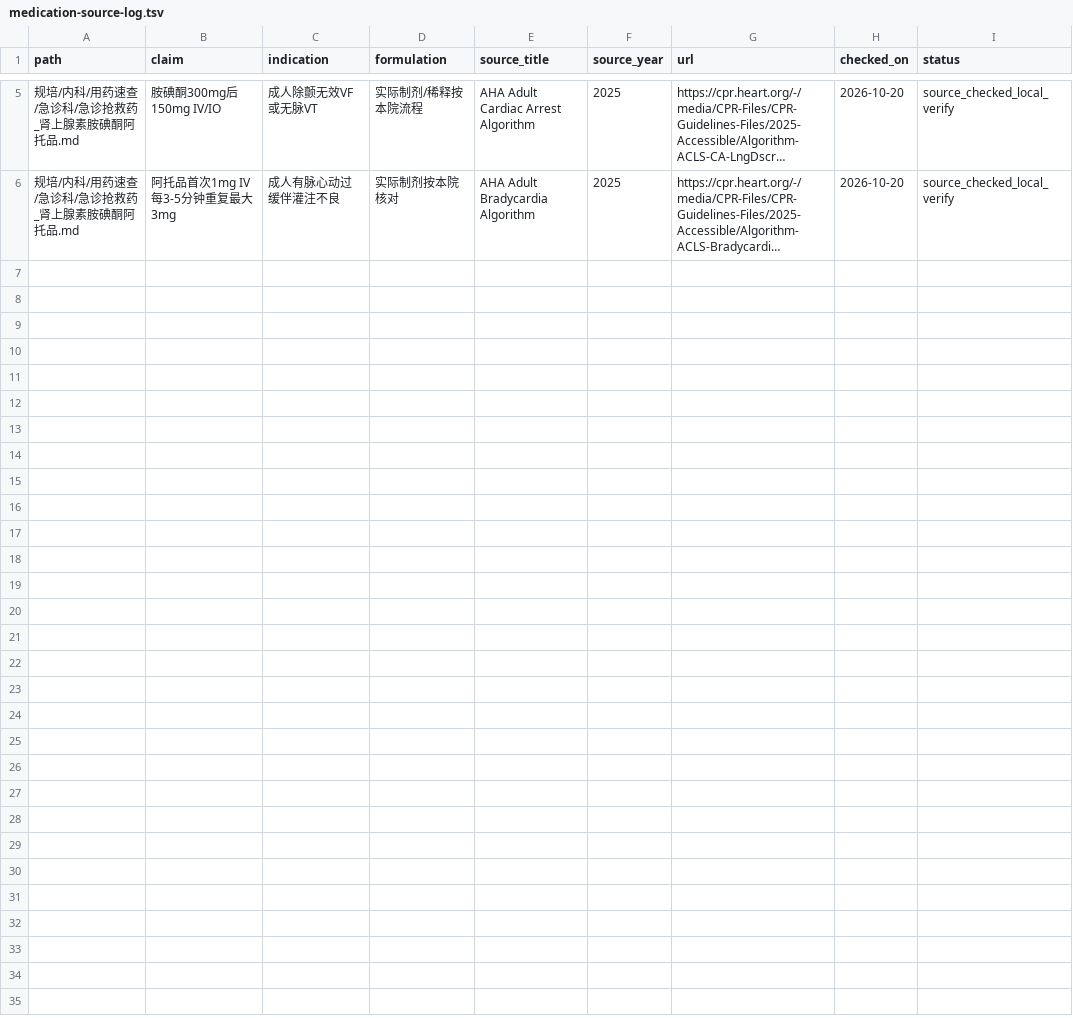
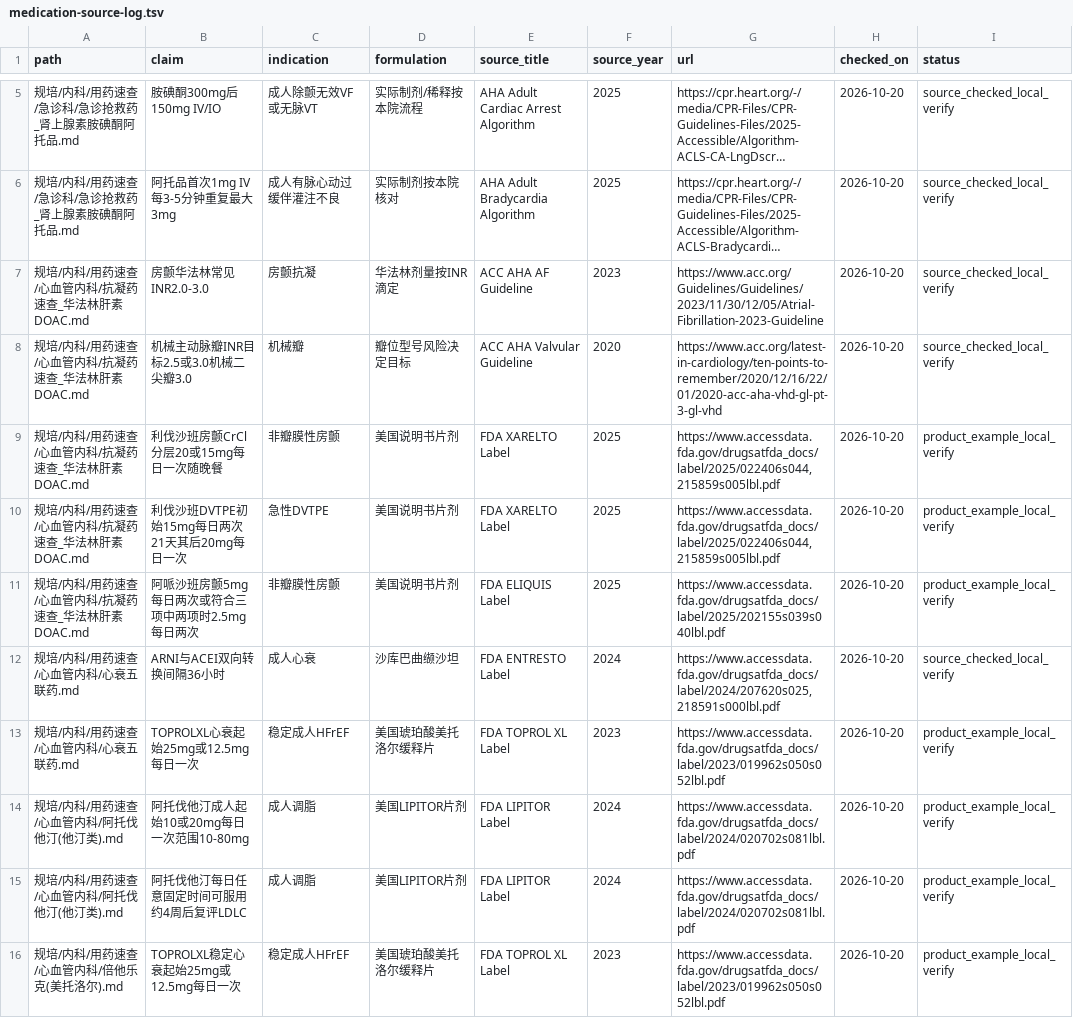
Before and after one commit to koishi121/Clinical-Medicine, a TSV file: docs/medication-source-log.tsv, drawn as a sheet; only a part is shown, gaps mark what is left out; long unchanged cells end in …; the diff names each change by its address in the sheet, - before the commit and + after, or states it on an @@ line.

Commit message:
docs: Refine cardiovascular medication examples and safety

```diff
--- a/docs/medication-source-log.tsv
+++ b/docs/medication-source-log.tsv
+row 7: 规培/内科/用药速查/心血管内科/抗凝药速查_华法林肝素DOAC.md | 房颤华法林常见INR2.0-3.0 | 房颤抗凝 | 华法林剂量按INR滴定 | ACC AHA AF Guideline | 2023 | https://www.acc.org/Guidelines/Guidelines/2023/11/30/12/05/Atrial-Fibrillation-2023-Guideline | 2026-10-20 | source_checked_local_verify
+row 8: 规培/内科/用药速查/心血管内科/抗凝药速查_华法林肝素DOAC.md | 机械主动脉瓣INR目标2.5或3.0机械二尖瓣3.0 | 机械瓣 | 瓣位型号风险决定目标 | ACC AHA Valvular Guideline | 2020 | https://www.acc.org/latest-in-cardiology/ten-points-to-remember/2020/12/16/22/01/2020-acc-aha-vhd-gl-pt-3-gl-vhd | 2026-10-20 | source_checked_local_verify
+row 9: 规培/内科/用药速查/心血管内科/抗凝药速查_华法林肝素DOAC.md | 利伐沙班房颤CrCl分层20或15mg每日一次随晚餐 | 非瓣膜性房颤 | 美国说明书片剂 | FDA XARELTO Label | 2025 | https://www.accessdata.fda.gov/drugsatfda_docs/label/2025/022406s044,215859s005lbl.pdf | 2026-10-20 | product_example_local_verify
+row 10: 规培/内科/用药速查/心血管内科/抗凝药速查_华法林肝素DOAC.md | 利伐沙班DVTPE初始15mg每日两次21天其后20mg每日一次 | 急性DVTPE | 美国说明书片剂 | FDA XARELTO Label | 2025 | https://www.accessdata.fda.gov/drugsatfda_docs/label/2025/022406s044,215859s005lbl.pdf | 2026-10-20 | product_example_local_verify
+row 11: 规培/内科/用药速查/心血管内科/抗凝药速查_华法林肝素DOAC.md | 阿哌沙班房颤5mg每日两次或符合三项中两项时2.5mg每日两次 | 非瓣膜性房颤 | 美国说明书片剂 | FDA ELIQUIS Label | 2025 | https://www.accessdata.fda.gov/drugsatfda_docs/label/2025/202155s039s040lbl.pdf | 2026-10-20 | product_example_local_verify
+row 12: 规培/内科/用药速查/心血管内科/心衰五联药.md | ARNI与ACEI双向转换间隔36小时 | 成人心衰 | 沙库巴曲缬沙坦 | FDA ENTRESTO Label | 2024 | https://www.accessdata.fda.gov/drugsatfda_docs/label/2024/207620s025,218591s000lbl.pdf | 2026-10-20 | source_checked_local_verify
+row 13: 规培/内科/用药速查/心血管内科/心衰五联药.md | TOPROLXL心衰起始25mg或12.5mg每日一次 | 稳定成人HFrEF | 美国琥珀酸美托洛尔缓释片 | FDA TOPROL XL Label | 2023 | https://www.accessdata.fda.gov/drugsatfda_docs/label/2023/019962s050s052lbl.pdf | 2026-10-20 | product_example_local_verify
+row 14: 规培/内科/用药速查/心血管内科/阿托伐他汀(他汀类).md | 阿托伐他汀成人起始10或20mg每日一次范围10-80mg | 成人调脂 | 美国LIPITOR片剂 | FDA LIPITOR Label | 2024 | https://www.accessdata.fda.gov/drugsatfda_docs/label/2024/020702s081lbl.pdf | 2026-10-20 | product_example_local_verify
+row 15: 规培/内科/用药速查/心血管内科/阿托伐他汀(他汀类).md | 阿托伐他汀每日任意固定时间可服用约4周后复评LDLC | 成人调脂 | 美国LIPITOR片剂 | FDA LIPITOR Label | 2024 | https://www.accessdata.fda.gov/drugsatfda_docs/label/2024/020702s081lbl.pdf | 2026-10-20 | product_example_local_verify
+row 16: 规培/内科/用药速查/心血管内科/倍他乐克(美托洛尔).md | TOPROLXL稳定心衰起始25mg或12.5mg每日一次 | 稳定成人HFrEF | 美国琥珀酸美托洛尔缓释片 | FDA TOPROL XL Label | 2023 | https://www.accessdata.fda.gov/drugsatfda_docs/label/2023/019962s050s052lbl.pdf | 2026-10-20 | product_example_local_verify
```
Also changed, not shown: 5 other files.
